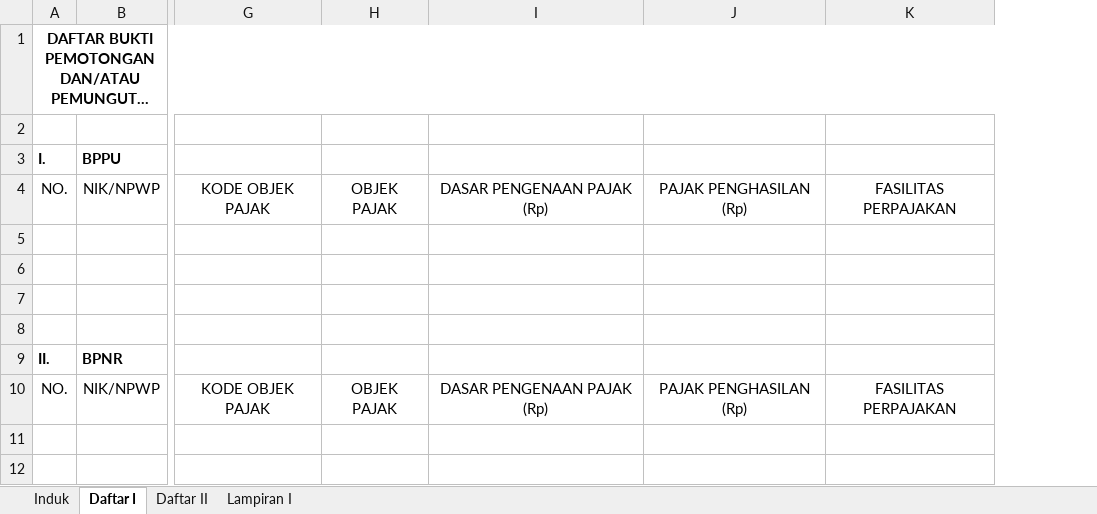
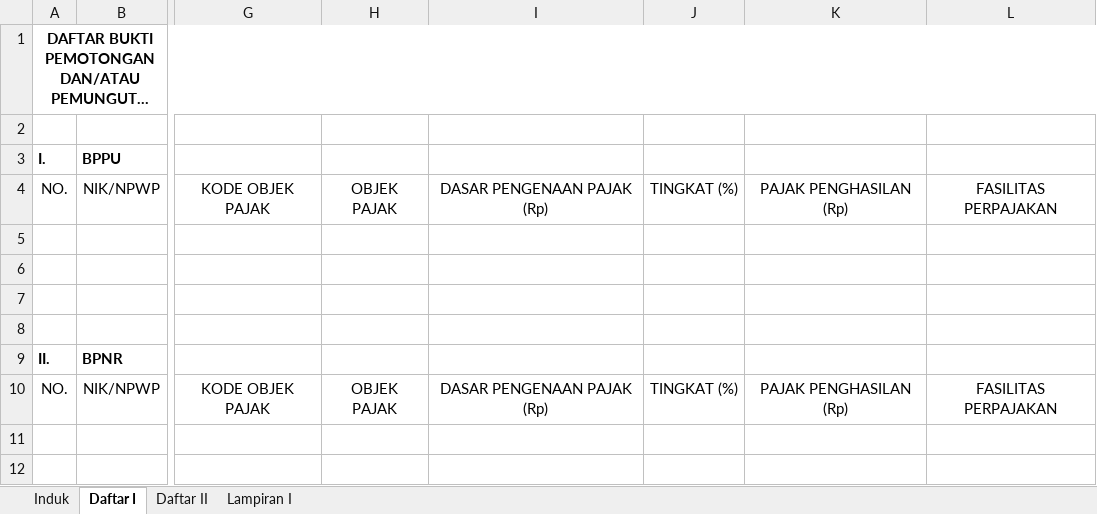
Before and after one commit to cepeter-job/spt-downloader, an Excel workbook: resources/unifikasi_format.xlsx, sheet Daftar I, drawn as a sheet; only a part is shown, gaps mark what is left out; long unchanged cells end in …; values as stored, in another font and other column widths than the file's, no borders; the diff names each change by its address in the sheet, - before the commit and + after, or states it on an @@ line.

```diff
--- a/resources/unifikasi_format.xlsx (sheet Daftar I)
+++ b/resources/unifikasi_format.xlsx (sheet Daftar I)
+column J, rows 4-10: TINGKAT (%) |  |  |  |  |  | TINGKAT (%)
```
Also changed, not shown: 9 other files.
